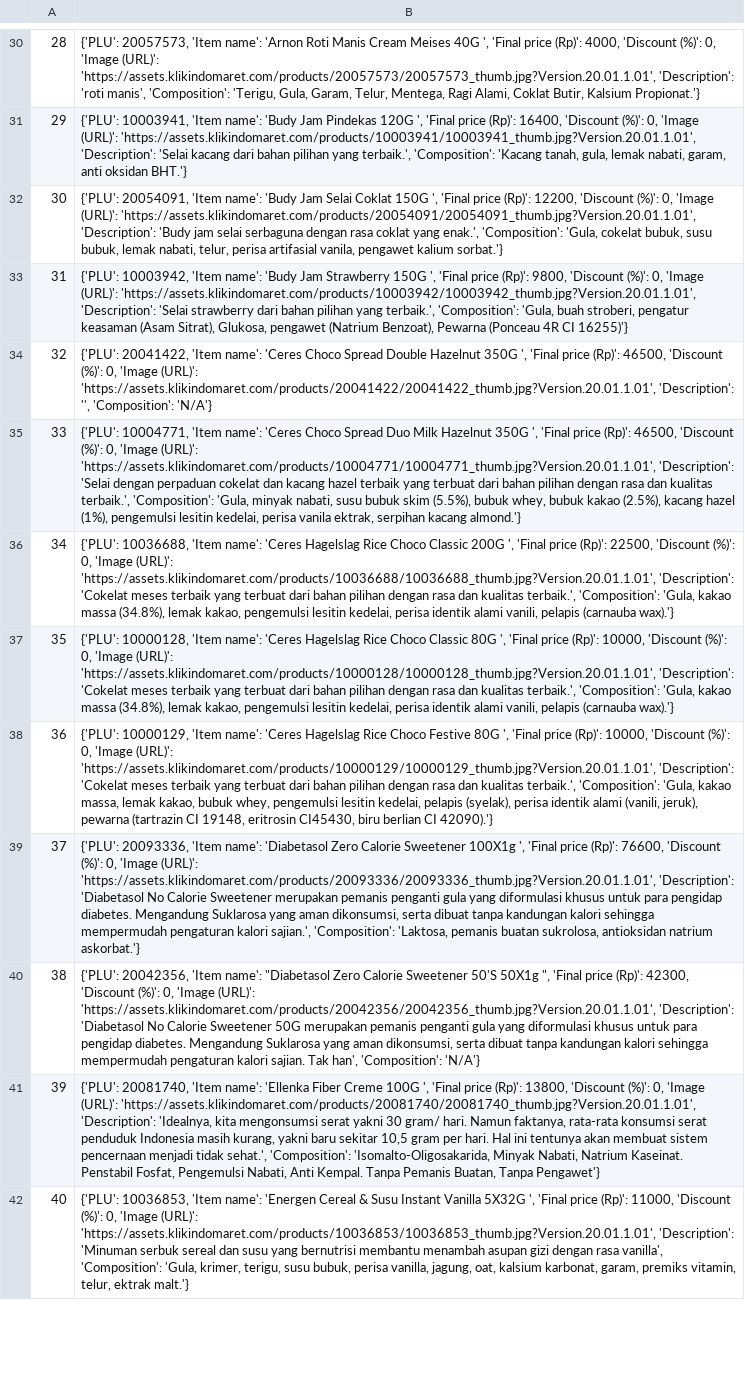
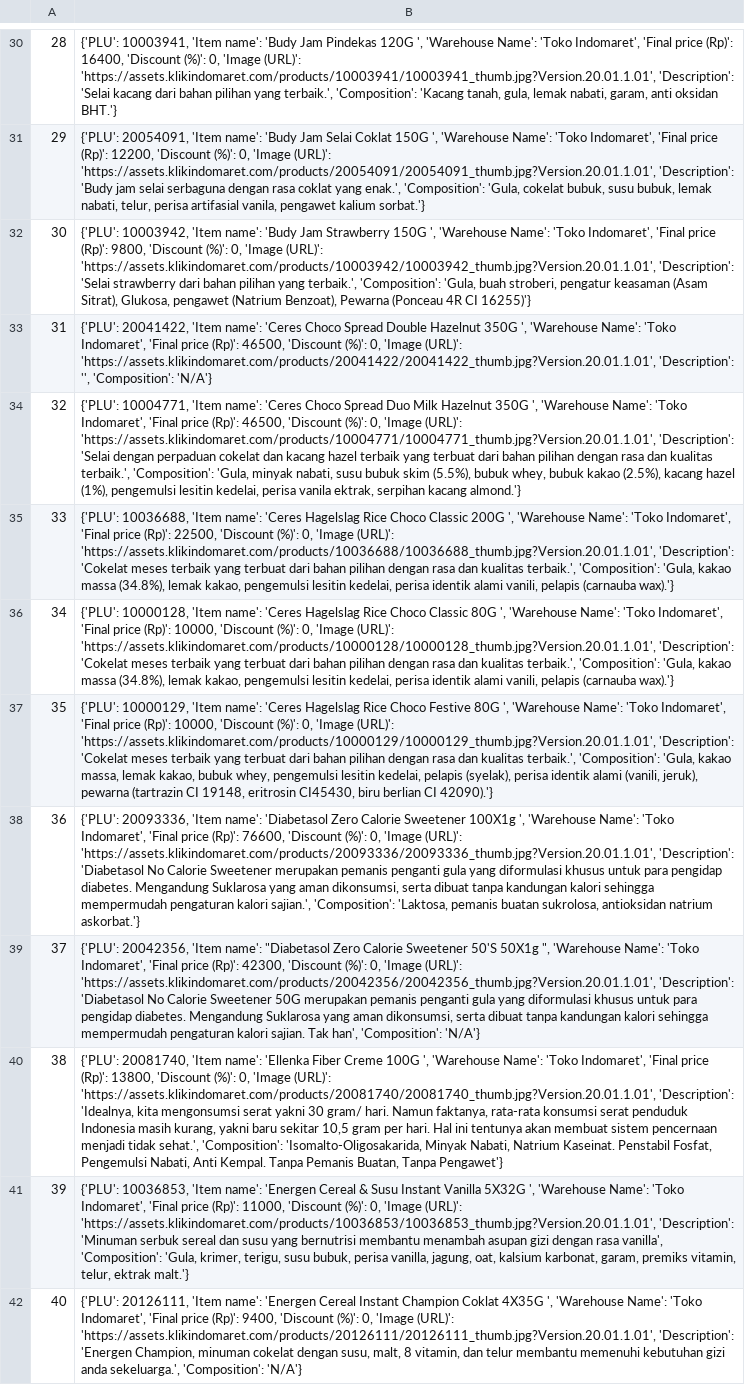
Before and after one commit to wargabasdat/Seleksi-2023-Tugas-1, a CSV file: Data Scraping/data/data_sarapan.csv, drawn as a sheet; only a part is shown, gaps mark what is left out; the diff covers the shown part only; the diff names each change by its address in the sheet, - before the commit and + after, or states it on an @@ line.

Commit message:
modify data and add erd image

```diff
--- a/Data Scraping/data/data_sarapan.csv
+++ b/Data Scraping/data/data_sarapan.csv
-B30: {'PLU': 20057573, 'Item name': 'Arnon Roti Manis Cream Meises 40G ', 'Final price (Rp)': 4000, 'Discount (%)': 0, 'Image (URL)': 'https://assets.klikindomaret.com/products/20057573/20057573_thumb.jpg?Version.20.01.1.01', 'Description': 'roti manis', 'Composition': 'Terigu, Gula, Garam, Telur, Mentega, Ragi Alami, Coklat Butir, Kalsium Propionat.'}
+B30: {'PLU': 10003941, 'Item name': 'Budy Jam Pindekas 120G ', 'Warehouse Name': 'Toko Indomaret', 'Final price (Rp)': 16400, 'Discount (%)': 0, 'Image (URL)': 'https://assets.klikindomaret.com/products/10003941/10003941_thumb.jpg?Version.20.01.1.01', 'Description': 'Selai kacang dari bahan pilihan yang terbaik.', 'Composition': 'Kacang tanah, gula, lemak nabati, garam, anti oksidan BHT.'}
-B31: {'PLU': 10003941, 'Item name': 'Budy Jam Pindekas 120G ', 'Final price (Rp)': 16400, 'Discount (%)': 0, 'Image (URL)': 'https://assets.klikindomaret.com/products/10003941/10003941_thumb.jpg?Version.20.01.1.01', 'Description': 'Selai kacang dari bahan pilihan yang terbaik.', 'Composition': 'Kacang tanah, gula, lemak nabati, garam, anti oksidan BHT.'}
+B31: {'PLU': 20054091, 'Item name': 'Budy Jam Selai Coklat 150G ', 'Warehouse Name': 'Toko Indomaret', 'Final price (Rp)': 12200, 'Discount (%)': 0, 'Image (URL)': 'https://assets.klikindomaret.com/products/20054091/20054091_thumb.jpg?Version.20.01.1.01', 'Description': 'Budy jam selai serbaguna dengan rasa coklat yang enak.', 'Composition': 'Gula, cokelat bubuk, susu bubuk, lemak nabati, telur, perisa artifasial vanila, pengawet kalium sorbat.'}
-B32: {'PLU': 20054091, 'Item name': 'Budy Jam Selai Coklat 150G ', 'Final price (Rp)': 12200, 'Discount (%)': 0, 'Image (URL)': 'https://assets.klikindomaret.com/products/20054091/20054091_thumb.jpg?Version.20.01.1.01', 'Description': 'Budy jam selai serbaguna dengan rasa coklat yang enak.', 'Composition': 'Gula, cokelat bubuk, susu bubuk, lemak nabati, telur, perisa artifasial vanila, pengawet kalium sorbat.'}
+B32: {'PLU': 10003942, 'Item name': 'Budy Jam Strawberry 150G ', 'Warehouse Name': 'Toko Indomaret', 'Final price (Rp)': 9800, 'Discount (%)': 0, 'Image (URL)': 'https://assets.klikindomaret.com/products/10003942/10003942_thumb.jpg?Version.20.01.1.01', 'Description': 'Selai strawberry dari bahan pilihan yang terbaik.', 'Composition': 'Gula, buah stroberi, pengatur keasaman (Asam Sitrat), Glukosa, pengawet (Natrium Benzoat), Pewarna (Ponceau 4R CI 16255)'}
-B33: {'PLU': 10003942, 'Item name': 'Budy Jam Strawberry 150G ', 'Final price (Rp)': 9800, 'Discount (%)': 0, 'Image (URL)': 'https://assets.klikindomaret.com/products/10003942/10003942_thumb.jpg?Version.20.01.1.01', 'Description': 'Selai strawberry dari bahan pilihan yang terbaik.', 'Composition': 'Gula, buah stroberi, pengatur keasaman (Asam Sitrat), Glukosa, pengawet (Natrium Benzoat), Pewarna (Ponceau 4R CI 16255)'}
+B33: {'PLU': 20041422, 'Item name': 'Ceres Choco Spread Double Hazelnut 350G ', 'Warehouse Name': 'Toko Indomaret', 'Final price (Rp)': 46500, 'Discount (%)': 0, 'Image (URL)': 'https://assets.klikindomaret.com/products/20041422/20041422_thumb.jpg?Version.20.01.1.01', 'Description': '', 'Composition': 'N/A'}
-B34: {'PLU': 20041422, 'Item name': 'Ceres Choco Spread Double Hazelnut 350G ', 'Final price (Rp)': 46500, 'Discount (%)': 0, 'Image (URL)': 'https://assets.klikindomaret.com/products/20041422/20041422_thumb.jpg?Version.20.01.1.01', 'Description': '', 'Composition': 'N/A'}
+B34: {'PLU': 10004771, 'Item name': 'Ceres Choco Spread Duo Milk Hazelnut 350G ', 'Warehouse Name': 'Toko Indomaret', 'Final price (Rp)': 46500, 'Discount (%)': 0, 'Image (URL)': 'https://assets.klikindomaret.com/products/10004771/10004771_thumb.jpg?Version.20.01.1.01', 'Description': 'Selai dengan perpaduan cokelat dan kacang hazel terbaik yang terbuat dari bahan pilihan dengan rasa dan kualitas terbaik.', 'Composition': 'Gula, minyak nabati, susu bubuk skim (5.5%), bubuk whey, bubuk kakao (2.5%), kacang hazel (1%), pengemulsi lesitin kedelai, perisa vanila ektrak, serpihan kacang almond.'}
-B35: {'PLU': 10004771, 'Item name': 'Ceres Choco Spread Duo Milk Hazelnut 350G ', 'Final price (Rp)': 46500, 'Discount (%)': 0, 'Image (URL)': 'https://assets.klikindomaret.com/products/10004771/10004771_thumb.jpg?Version.20.01.1.01', 'Description': 'Selai dengan perpaduan cokelat dan kacang hazel terbaik yang terbuat dari bahan pilihan dengan rasa dan kualitas terbaik.', 'Composition': 'Gula, minyak nabati, susu bubuk skim (5.5%), bubuk whey, bubuk kakao (2.5%), kacang hazel (1%), pengemulsi lesitin kedelai, perisa vanila ektrak, serpihan kacang almond.'}
+B35: {'PLU': 10036688, 'Item name': 'Ceres Hagelslag Rice Choco Classic 200G ', 'Warehouse Name': 'Toko Indomaret', 'Final price (Rp)': 22500, 'Discount (%)': 0, 'Image (URL)': 'https://assets.klikindomaret.com/products/10036688/10036688_thumb.jpg?Version.20.01.1.01', 'Description': 'Cokelat meses terbaik yang terbuat dari bahan pilihan dengan rasa dan kualitas terbaik.', 'Composition': 'Gula, kakao massa (34.8%), lemak kakao, pengemulsi lesitin kedelai, perisa identik alami vanili, pelapis (carnauba wax).'}
-B36: {'PLU': 10036688, 'Item name': 'Ceres Hagelslag Rice Choco Classic 200G ', 'Final price (Rp)': 22500, 'Discount (%)': 0, 'Image (URL)': 'https://assets.klikindomaret.com/products/10036688/10036688_thumb.jpg?Version.20.01.1.01', 'Description': 'Cokelat…
+B36: {'PLU': 10000128, 'Item name': 'Ceres Hagelslag Rice Choco Classic 80G ', 'Warehouse Name': 'Toko Indomaret', 'Final price (Rp)': 10000, 'Discount (%)': 0, 'Image (URL)': 'https://assets.klikindomaret.com/products/10000128/10000128_thumb.jpg?Version.20.01.1.01', 'Description': 'Cokelat…
-B37: {'PLU': 10000128, 'Item name': 'Ceres Hagelslag Rice Choco Classic 80G ', 'Final price (Rp)': 10000, 'Discount (%)': 0, 'Image (URL)': 'https://assets.klikindomaret.com/products/10000128/10000128_thumb.jpg?Version.20.01.1.01', 'Description': 'Cokelat meses terbaik yang terbuat dari bahan pilihan dengan rasa dan kualitas terbaik.', 'Composition': 'Gula, kakao massa (34.8%), lemak kakao, pengemulsi lesitin kedelai, perisa identik alami vanili, pelapis (carnauba wax).'}
+B37: {'PLU': 10000129, 'Item name': 'Ceres Hagelslag Rice Choco Festive 80G ', 'Warehouse Name': 'Toko Indomaret', 'Final price (Rp)': 10000, 'Discount (%)': 0, 'Image (URL)': 'https://assets.klikindomaret.com/products/10000129/10000129_thumb.jpg?Version.20.01.1.01', 'Description': 'Cokelat meses terbaik yang terbuat dari bahan pilihan dengan rasa dan kualitas terbaik.', 'Composition': 'Gula, kakao massa, lemak kakao, bubuk whey, pengemulsi lesitin kedelai, pelapis (syelak), perisa identik alami (vanili, jeruk), pewarna (tartrazin CI 19148, eritrosin CI45430, biru berlian CI 42090).'}
-B38: {'PLU': 10000129, 'Item name': 'Ceres Hagelslag Rice Choco Festive 80G ', 'Final price (Rp)': 10000, 'Discount (%)': 0, 'Image (URL)': 'https://assets.klikindomaret.com/products/10000129/10000129_thumb.jpg?Version.20.01.1.01', 'Description': 'Cokelat meses terbaik yang terbuat dari bahan pilihan dengan rasa dan kualitas terbaik.', 'Composition': 'Gula, kakao massa, lemak kakao, bubuk whey, pengemulsi lesitin kedelai, pelapis (syelak), perisa identik alami (vanili, jeruk), pewarna (tartrazin CI 19148, eritrosin CI45430, biru berlian CI 42090).'}
+B38: {'PLU': 20093336, 'Item name': 'Diabetasol Zero Calorie Sweetener 100X1g ', 'Warehouse Name': 'Toko Indomaret', 'Final price (Rp)': 76600, 'Discount (%)': 0, 'Image (URL)': 'https://assets.klikindomaret.com/products/20093336/20093336_thumb.jpg?Version.20.01.1.01', 'Description': 'Diabetasol No Calorie Sweetener merupakan pemanis penganti gula yang diformulasi khusus untuk para pengidap diabetes. Mengandung Suklarosa yang aman dikonsumsi, serta dibuat tanpa kandungan kalori sehingga mempermudah pengaturan kalori sajian.', 'Composition': 'Laktosa, pemanis buatan sukrolosa, antioksidan natrium askorbat.'}
-B39: {'PLU': 20093336, 'Item name': 'Diabetasol Zero Calorie Sweetener 100X1g ', 'Final price (Rp)': 76600, 'Discount (%)': 0, 'Image (URL)': 'https://assets.klikindomaret.com/products/20093336/20093336_thumb.jpg?Version.20.01.1.01', 'Description': 'Diabetasol No Calorie Sweetener merupakan pemanis penganti gula yang diformulasi khusus untuk para pengidap diabetes. Mengandung Suklarosa yang aman dikonsumsi, serta dibuat tanpa kandungan kalori sehingga mempermudah pengaturan kalori sajian.', 'Composition': 'Laktosa, pemanis buatan sukrolosa, antioksidan natrium askorbat.'}
+B39: {'PLU': 20042356, 'Item name': "Diabetasol Zero Calorie Sweetener 50'S 50X1g ", 'Warehouse Name': 'Toko Indomaret', 'Final price (Rp)': 42300, 'Discount (%)': 0, 'Image (URL)': 'https://assets.klikindomaret.com/products/20042356/20042356_thumb.jpg?Version.20.01.1.01', 'Description': 'Diabetasol No Calorie Sweetener 50G merupakan pemanis penganti gula yang diformulasi khusus untuk para pengidap diabetes. Mengandung Suklarosa yang aman dikonsumsi, serta dibuat tanpa kandungan kalori sehingga mempermudah pengaturan kalori sajian. Tak han', 'Composition': 'N/A'}
-B40: {'PLU': 20042356, 'Item name': "Diabetasol Zero Calorie Sweetener 50'S 50X1g ", 'Final price (Rp)': 42300, 'Discount (%)': 0, 'Image (URL)': 'https://assets.klikindomaret.com/products/20042356/20042356_thumb.jpg?Version.20.01.1.01', 'Description': 'Diabetasol No Calorie Sweetener 50G merupakan pemanis penganti gula yang diformulasi khusus untuk para pengidap diabetes. Mengandung Suklarosa yang aman dikonsumsi, serta dibuat tanpa kandungan kalori sehingga mempermudah pengaturan kalori sajian. Tak han', 'Composition': 'N/A'}
+B40: {'PLU': 20081740, 'Item name': 'Ellenka Fiber Creme 100G ', 'Warehouse Name': 'Toko Indomaret', 'Final price (Rp)': 13800, 'Discount (%)': 0, 'Image (URL)': 'https://assets.klikindomaret.com/products/20081740/20081740_thumb.jpg?Version.20.01.1.01', 'Description': 'Idealnya, kita mengonsumsi serat yakni 30 gram/ hari. Namun faktanya, rata-rata konsumsi serat penduduk Indonesia masih kurang, yakni baru sekitar 10,5 gram per hari. Hal ini tentunya akan membuat sistem pencernaan menjadi tidak sehat.', 'Composition': 'Isomalto-Oligosakarida, Minyak Nabati, Natrium Kaseinat. Penstabil Fosfat, Pengemulsi Nabati, Anti Kempal. Tanpa Pemanis Buatan, Tanpa Pengawet'}
-B41: {'PLU': 20081740, 'Item name': 'Ellenka Fiber Creme 100G ', 'Final price (Rp)': 13800, 'Discount (%)': 0, 'Image (URL)': 'https://assets.klikindomaret.com/products/20081740/20081740_thumb.jpg?Version.20.01.1.01', 'Description': 'Idealnya, kita mengonsumsi serat yakni 30 gram/ hari. Namun faktanya, rata-rata konsumsi serat penduduk Indonesia masih kurang, yakni baru sekitar 10,5 gram per hari. Hal ini tentunya akan membuat sistem pencernaan menjadi tidak sehat.', 'Composition': 'Isomalto-Oligosakarida, Minyak Nabati, Natrium Kaseinat. Penstabil Fosfat, Pengemulsi Nabati, Anti Kempal. Tanpa Pemanis Buatan, Tanpa Pengawet'}
+B41: {'PLU': 10036853, 'Item name': 'Energen Cereal & Susu Instant Vanilla 5X32G ', 'Warehouse Name': 'Toko Indomaret', 'Final price (Rp)': 11000, 'Discount (%)': 0, 'Image (URL)': 'https://assets.klikindomaret.com/products/10036853/10036853_thumb.jpg?Version.20.01.1.01', 'Description': 'Minuman serbuk sereal dan susu yang bernutrisi membantu menambah asupan gizi dengan rasa vanilla', 'Composition': 'Gula, krimer, terigu, susu bubuk, perisa vanilla, jagung, oat, kalsium karbonat, garam, premiks vitamin, telur, ektrak malt.'}
-B42: {'PLU': 10036853, 'Item name': 'Energen Cereal & Susu Instant Vanilla 5X32G ', 'Final price (Rp)': 11000, 'Discount (%)': 0, 'Image (URL)': 'https://assets.klikindomaret.com/products/10036853/10036853_thumb.jpg?Version.20.01.1.01', 'Description': 'Minuman serbuk sereal dan susu yang bernutrisi membantu menambah asupan gizi dengan rasa vanilla', 'Composition': 'Gula, krimer, terigu, susu bubuk, perisa vanilla, jagung, oat, kalsium karbonat, garam, premiks vitamin, telur, ektrak malt.'}
+B42: {'PLU': 20126111, 'Item name': 'Energen Cereal Instant Champion Coklat 4X35G ', 'Warehouse Name': 'Toko Indomaret', 'Final price (Rp)': 9400, 'Discount (%)': 0, 'Image (URL)': 'https://assets.klikindomaret.com/products/20126111/20126111_thumb.jpg?Version.20.01.1.01', 'Description': 'Energen Champion, minuman cokelat dengan susu, malt, 8 vitamin, dan telur membantu memenuhi kebutuhan gizi anda sekeluarga.', 'Composition': 'N/A'}
```
Also changed, not shown: 41 edited cells elsewhere in this file, 3 other files.
